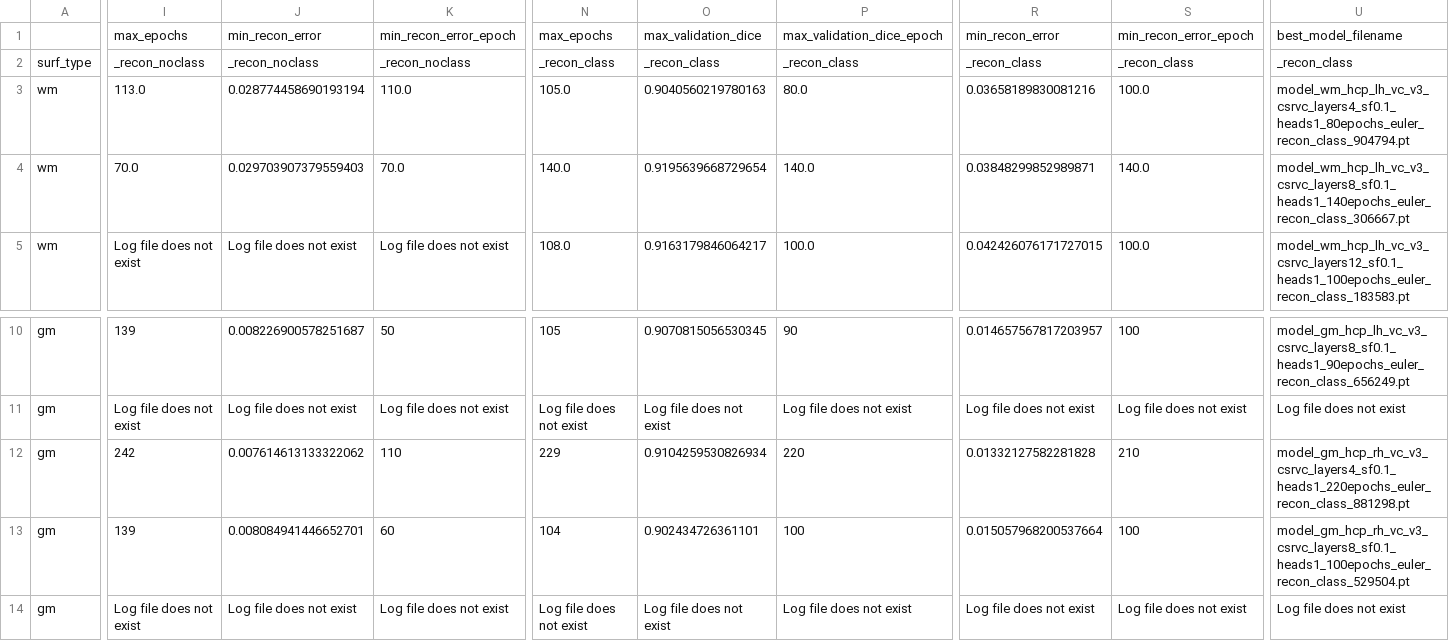
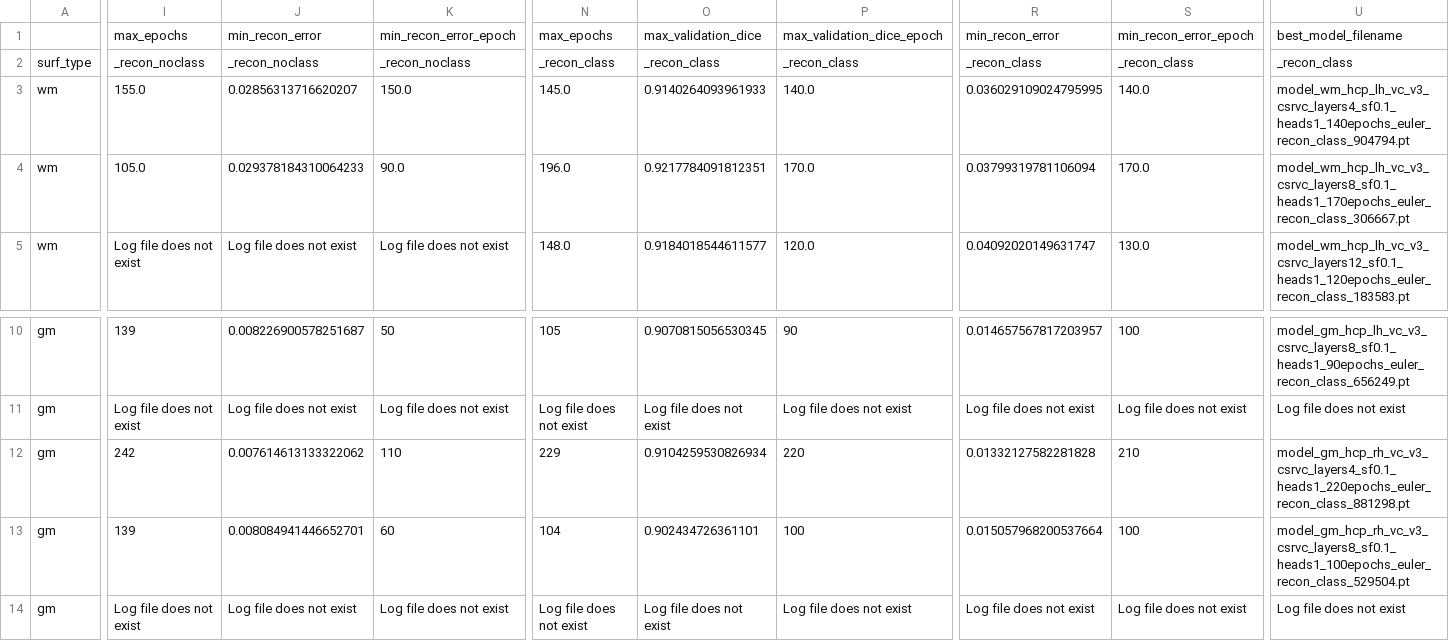
Before and after one commit to neuroneural/CSRP-CSRParcellation, a CSV file: isbianalysis/validation_metrics.csv, drawn as a sheet; only a part is shown, gaps mark what is left out; the diff covers the shown part only; the diff names each change by its address in the sheet, - before the commit and + after, or states it on an @@ line.

```diff
--- a/isbianalysis/validation_metrics.csv
+++ b/isbianalysis/validation_metrics.csv
-I3: 113.0
+I3: 155.0
-J3: 0.028774458690193194
+J3: 0.02856313716620207
-K3: 110.0
+K3: 150.0
-N3: 105.0
+N3: 145.0
-O3: 0.9040560219780163
+O3: 0.9140264093961933
-P3: 80.0
+P3: 140.0
-R3: 0.03658189830081216
+R3: 0.036029109024795995
-S3: 100.0
+S3: 140.0
-U3: model_wm_hcp_lh_vc_v3_csrvc_layers4_sf0.1_heads1_80epochs_euler_recon_class_904794.pt
+U3: model_wm_hcp_lh_vc_v3_csrvc_layers4_sf0.1_heads1_140epochs_euler_recon_class_904794.pt
-I4: 70.0
+I4: 105.0
-J4: 0.029703907379559403
+J4: 0.029378184310064233
-K4: 70.0
+K4: 90.0
-N4: 140.0
+N4: 196.0
-O4: 0.9195639668729654
+O4: 0.9217784091812351
-P4: 140.0
+P4: 170.0
-R4: 0.03848299852989871
+R4: 0.03799319781106094
-S4: 140.0
+S4: 170.0
-U4: model_wm_hcp_lh_vc_v3_csrvc_layers8_sf0.1_heads1_140epochs_euler_recon_class_306667.pt
+U4: model_wm_hcp_lh_vc_v3_csrvc_layers8_sf0.1_heads1_170epochs_euler_recon_class_306667.pt
-N5: 108.0
+N5: 148.0
-O5: 0.9163179846064217
+O5: 0.9184018544611577
-P5: 100.0
+P5: 120.0
-R5: 0.042426076171727015
+R5: 0.04092020149631747
-S5: 100.0
+S5: 130.0
-U5: model_wm_hcp_lh_vc_v3_csrvc_layers12_sf0.1_heads1_100epochs_euler_recon_class_183583.pt
+U5: model_wm_hcp_lh_vc_v3_csrvc_layers12_sf0.1_heads1_120epochs_euler_recon_class_183583.pt
```
Also changed, not shown: 30 edited cells elsewhere in this file, isbianalysis/models_to_run.csv, 16 other files.
